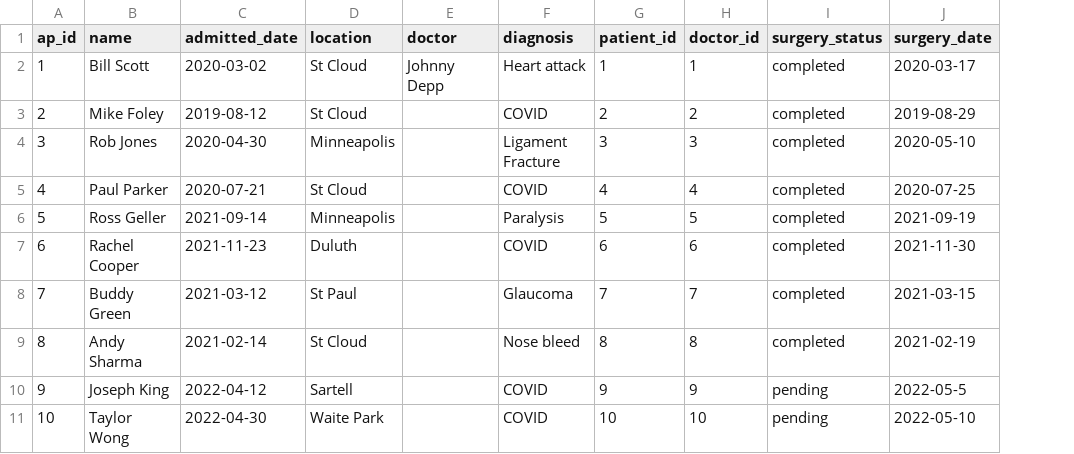
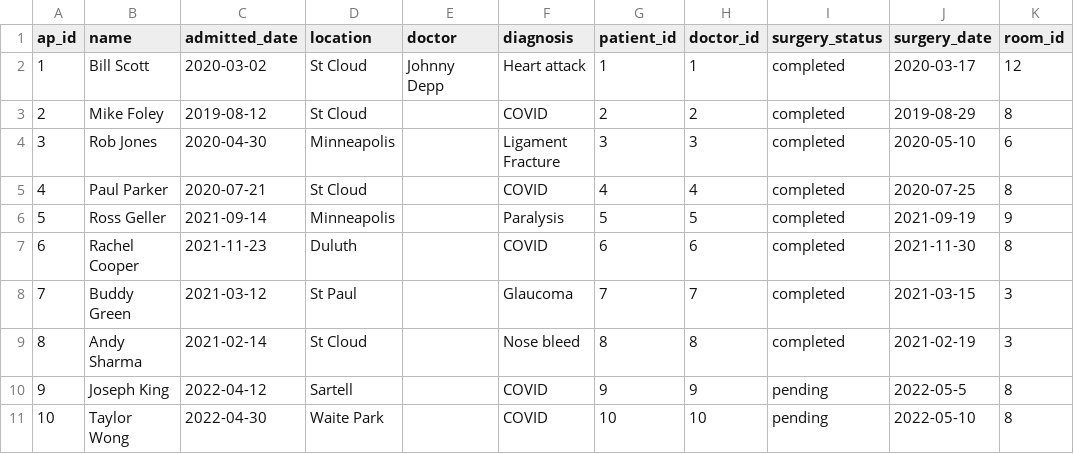
Before and after one commit to sidhu1397/csci610, a CSV file: admitted_patients.csv, drawn as a sheet; the diff names each change by its address in the sheet, - before the commit and + after, or states it on an @@ line.

```diff
--- a/admitted_patients.csv
+++ b/admitted_patients.csv
+column K (room_id), rows 2-11: 12 | 8 | 6 | 8 | 9 | 8 | 3 | 3 | 8 | 8
```
Also changed, not shown: buildings.csv, rooms.csv.
